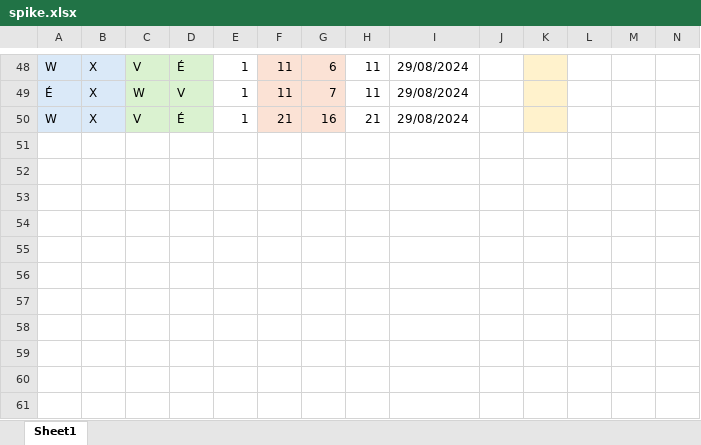
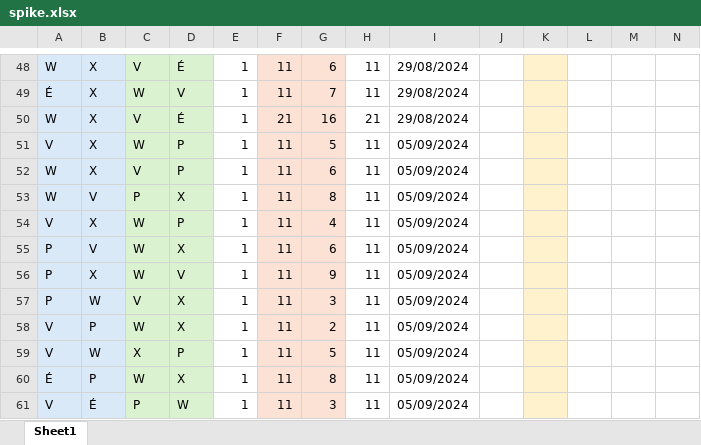
Before and after one commit to wiper8/ActuRank, an Excel workbook: data/spike.xlsx, sheet Sheet1, drawn as a sheet; only a part is shown, gaps mark what is left out; values as stored, in another font and other column widths than the file's, no borders; rows hold the shown columns only; the diff names each change by its address in the sheet, - before the commit and + after, or states it on an @@ line.

```diff
--- a/data/spike.xlsx (sheet Sheet1)
+++ b/data/spike.xlsx (sheet Sheet1)
+row 51: V | X | W | P | 1 | 11 | 5 | 11 | 05/09/2024
+row 52: W | X | V | P | 1 | 11 | 6 | 11 | 05/09/2024
+row 53: W | V | P | X | 1 | 11 | 8 | 11 | 05/09/2024
+row 54: V | X | W | P | 1 | 11 | 4 | 11 | 05/09/2024
+row 55: P | V | W | X | 1 | 11 | 6 | 11 | 05/09/2024
+row 56: P | X | W | V | 1 | 11 | 9 | 11 | 05/09/2024
+row 57: P | W | V | X | 1 | 11 | 3 | 11 | 05/09/2024
+row 58: V | P | W | X | 1 | 11 | 2 | 11 | 05/09/2024
+row 59: V | W | X | P | 1 | 11 | 5 | 11 | 05/09/2024
+row 60: É | P | W | X | 1 | 11 | 8 | 11 | 05/09/2024
+row 61: V | É | P | W | 1 | 11 | 3 | 11 | 05/09/2024
```
Also changed, not shown: data/data.xlsx.
